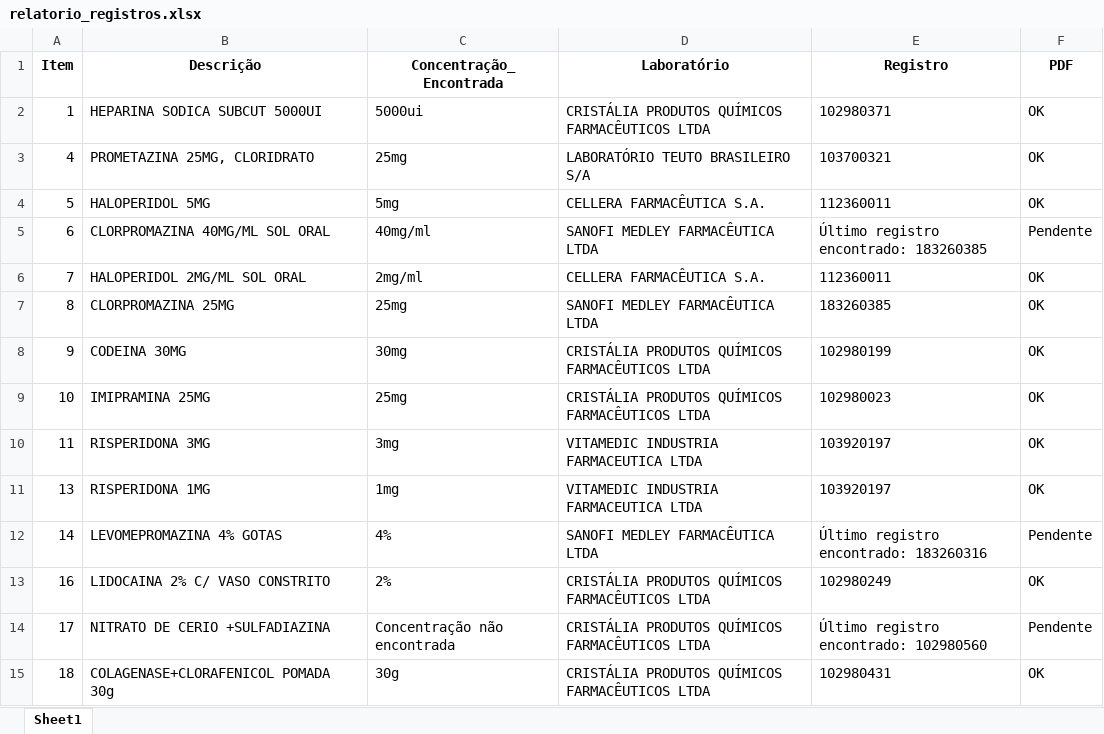
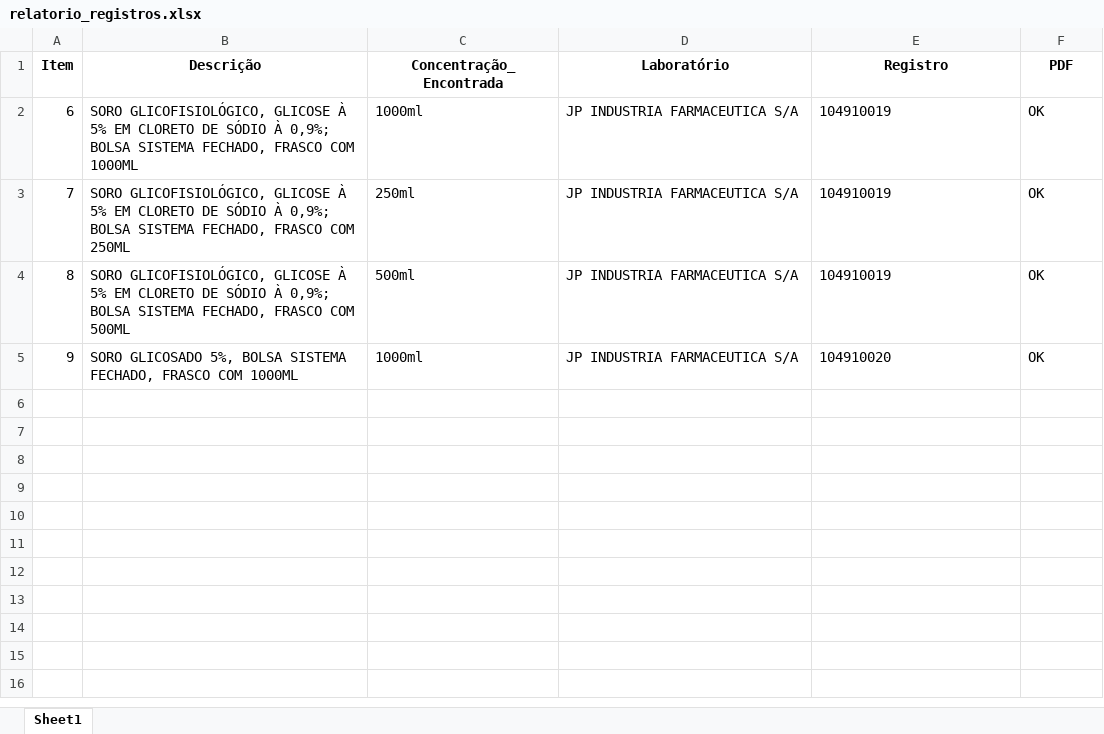
Before and after one commit to MuriloCSeidenstucker/mslookup, an Excel workbook: relatorio_registros.xlsx, sheet Sheet1, drawn as a sheet; values as stored, in another font and other column widths than the file's, no borders; removed rows and columns are numbered as before the commit, all else as after; the diff names each change by its address in the sheet, - before the commit and + after, or states it on an @@ line.

Commit message:
refactor: CheckpointManager and add checkpointing to get_candidate_data

```diff
--- a/relatorio_registros.xlsx (sheet Sheet1)
+++ b/relatorio_registros.xlsx (sheet Sheet1)
-row 2: 1 | HEPARINA SODICA SUBCUT 5000UI | 5000ui | CRISTÁLIA PRODUTOS QUÍMICOS FARMACÊUTICOS LTDA | 102980371 | OK
-row 3: 4 | PROMETAZINA 25MG, CLORIDRATO | 25mg | LABORATÓRIO TEUTO BRASILEIRO S/A | 103700321 | OK
-row 4: 5 | HALOPERIDOL 5MG | 5mg | CELLERA FARMACÊUTICA S.A. | 112360011 | OK
-B2 (Descrição): CLORPROMAZINA 40MG/ML SOL ORAL
+B2 (Descrição): SORO GLICOFISIOLÓGICO, GLICOSE À 5% EM CLORETO DE SÓDIO À 0,9%; BOLSA SISTEMA FECHADO, FRASCO COM 1000ML
-C2 (Concentração_Encontrada): 40mg/ml
+C2 (Concentração_Encontrada): 1000ml
-D2 (Laboratório): SANOFI MEDLEY FARMACÊUTICA LTDA
+D2 (Laboratório): JP INDUSTRIA FARMACEUTICA S/A
-E2 (Registro): Último registro encontrado: 183260385
+E2 (Registro): 104910019
-F2 (PDF): Pendente
+F2 (PDF): OK
-B3 (Descrição): HALOPERIDOL 2MG/ML SOL ORAL
+B3 (Descrição): SORO GLICOFISIOLÓGICO, GLICOSE À 5% EM CLORETO DE SÓDIO À 0,9%; BOLSA SISTEMA FECHADO, FRASCO COM 250ML
-C3 (Concentração_Encontrada): 2mg/ml
+C3 (Concentração_Encontrada): 250ml
-D3 (Laboratório): CELLERA FARMACÊUTICA S.A.
+D3 (Laboratório): JP INDUSTRIA FARMACEUTICA S/A
-E3 (Registro): 112360011
+E3 (Registro): 104910019
-B4 (Descrição): CLORPROMAZINA 25MG
+B4 (Descrição): SORO GLICOFISIOLÓGICO, GLICOSE À 5% EM CLORETO DE SÓDIO À 0,9%; BOLSA SISTEMA FECHADO, FRASCO COM 500ML
-C4 (Concentração_Encontrada): 25mg
+C4 (Concentração_Encontrada): 500ml
-D4 (Laboratório): SANOFI MEDLEY FARMACÊUTICA LTDA
+D4 (Laboratório): JP INDUSTRIA FARMACEUTICA S/A
-E4 (Registro): 183260385
+E4 (Registro): 104910019
-B5 (Descrição): CODEINA 30MG
+B5 (Descrição): SORO GLICOSADO 5%, BOLSA SISTEMA FECHADO, FRASCO COM 1000ML
-C5 (Concentração_Encontrada): 30mg
+C5 (Concentração_Encontrada): 1000ml
-D5 (Laboratório): CRISTÁLIA PRODUTOS QUÍMICOS FARMACÊUTICOS LTDA
+D5 (Laboratório): JP INDUSTRIA FARMACEUTICA S/A
-E5 (Registro): 102980199
+E5 (Registro): 104910020
-row 9: 10 | IMIPRAMINA 25MG | 25mg | CRISTÁLIA PRODUTOS QUÍMICOS FARMACÊUTICOS LTDA | 102980023 | OK
-row 10: 11 | RISPERIDONA 3MG | 3mg | VITAMEDIC INDUSTRIA FARMACEUTICA LTDA | 103920197 | OK
-row 11: 13 | RISPERIDONA 1MG | 1mg | VITAMEDIC INDUSTRIA FARMACEUTICA LTDA | 103920197 | OK
-row 12: 14 | LEVOMEPROMAZINA 4% GOTAS | 4% | SANOFI MEDLEY FARMACÊUTICA LTDA | Último registro encontrado: 183260316 | Pendente
-row 13: 16 | LIDOCAINA 2% C/ VASO CONSTRITO | 2% | CRISTÁLIA PRODUTOS QUÍMICOS FARMACÊUTICOS LTDA | 102980249 | OK
-row 14: 17 | NITRATO DE CERIO +SULFADIAZINA | Concentração não encontrada | CRISTÁLIA PRODUTOS QUÍMICOS FARMACÊUTICOS LTDA | Último registro encontrado: 102980560 | Pendente
-row 15: 18 | COLAGENASE+CLORAFENICOL POMADA 30g | 30g | CRISTÁLIA PRODUTOS QUÍMICOS FARMACÊUTICOS LTDA | 102980431 | OK
```
Also changed, not shown: relatorio_proc_dados.xlsx, 6 other files.
